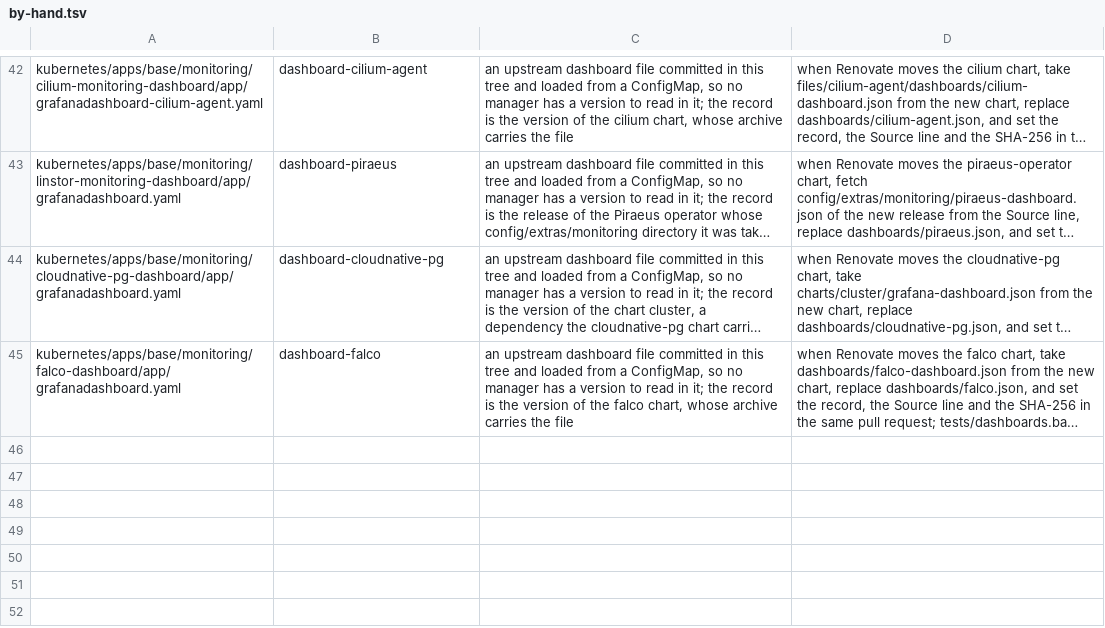
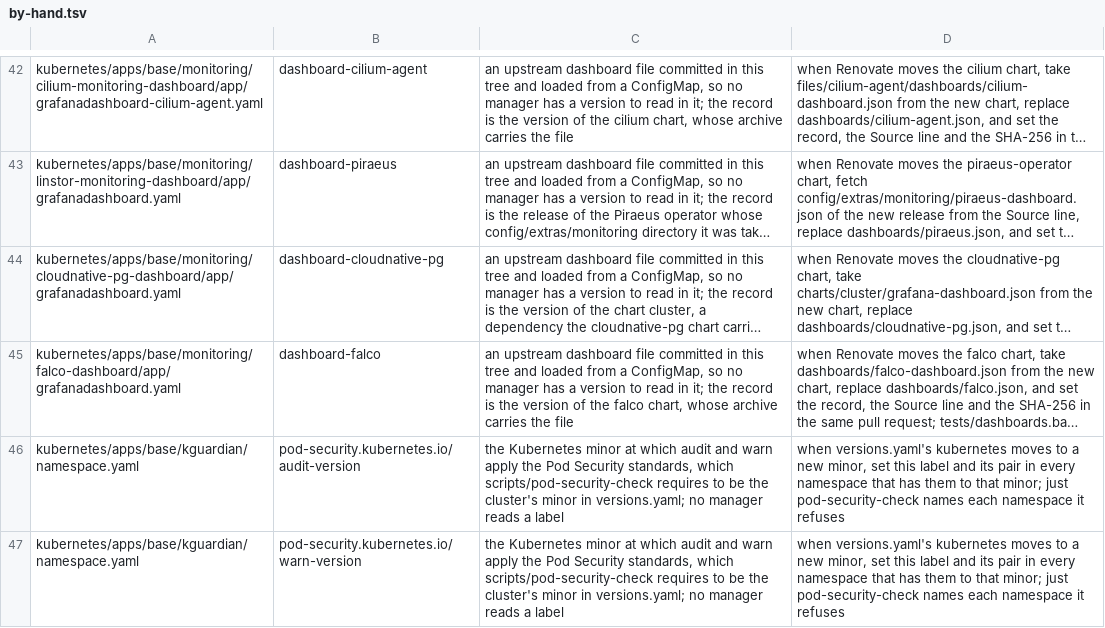
Before and after one commit to eekaan/k8s-gitops, a TSV file: .renovate/by-hand.tsv, drawn as a sheet; only a part is shown, gaps mark what is left out; long unchanged cells end in …; the diff names each change by its address in the sheet, - before the commit and + after, or states it on an @@ line.

```diff
--- a/.renovate/by-hand.tsv
+++ b/.renovate/by-hand.tsv
+row 46: kubernetes/apps/base/kguardian/namespace.yaml | pod-security.kubernetes.io/audit-version | the Kubernetes minor at which audit and warn apply the Pod Security standards, which scripts/pod-security-check requires to be the cluster's minor in versions.yaml; no manager reads a label | when versions.yaml's kubernetes moves to a new minor, set this label and its pair in every namespace that has them to that minor; just pod-security-check names each namespace it refuses
+row 47: kubernetes/apps/base/kguardian/namespace.yaml | pod-security.kubernetes.io/warn-version | the Kubernetes minor at which audit and warn apply the Pod Security standards, which scripts/pod-security-check requires to be the cluster's minor in versions.yaml; no manager reads a label | when versions.yaml's kubernetes moves to a new minor, set this label and its pair in every namespace that has them to that minor; just pod-security-check names each namespace it refuses
```
Also changed, not shown: .renovate/extracted.tsv, .renovate/tag-forms.tsv, 32 other files.
